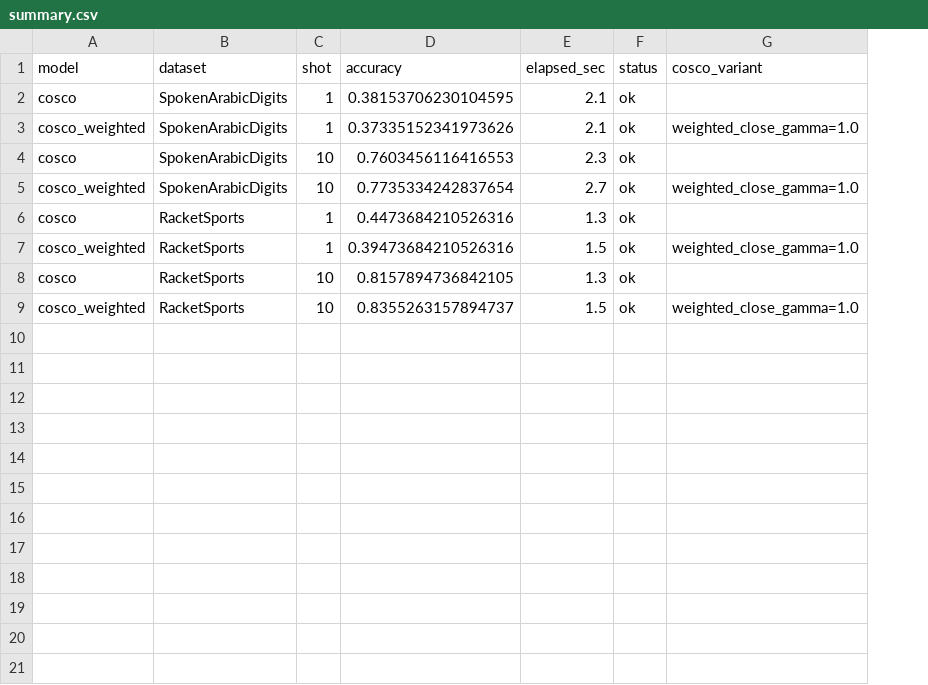
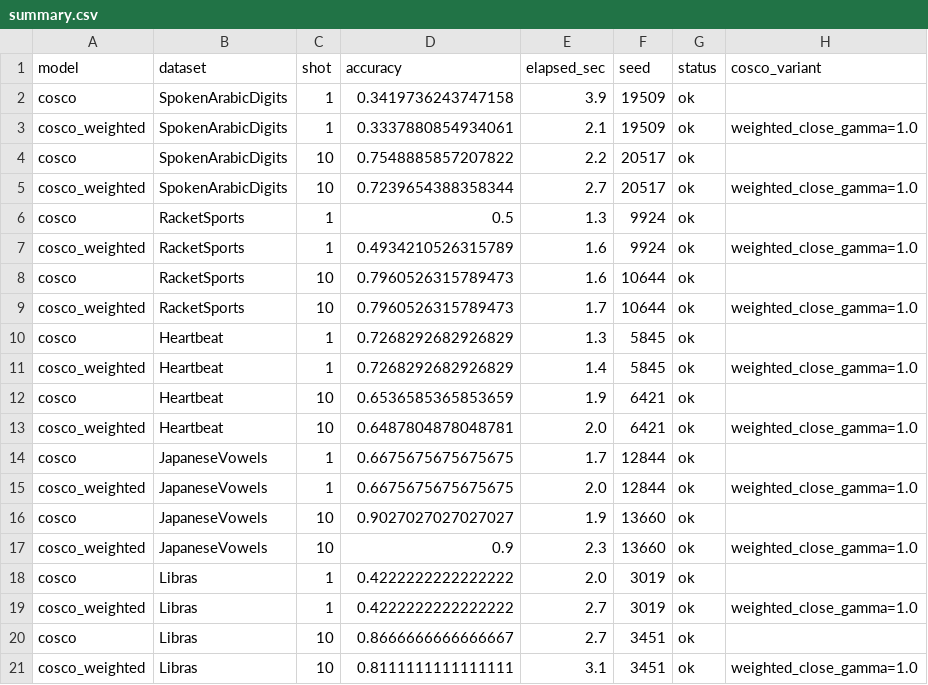
Before and after one commit to vocoder712/COSCO, a CSV file: outputs/quick_bench/summary.csv, drawn as a sheet; the diff names each change by its address in the sheet, - before the commit and + after, or states it on an @@ line.

```diff
--- a/outputs/quick_bench/summary.csv
+++ b/outputs/quick_bench/summary.csv
+column F (seed), rows 2-9: 19509 | 19509 | 20517 | 20517 | 9924 | 9924 | 10644 | 10644
-D2 (accuracy): 0.38153706230104595
+D2 (accuracy): 0.3419736243747158
-E2 (elapsed_sec): 2.1
+E2 (elapsed_sec): 3.9
-D3 (accuracy): 0.37335152341973626
+D3 (accuracy): 0.3337880854934061
-D4 (accuracy): 0.7603456116416553
+D4 (accuracy): 0.7548885857207822
-E4 (elapsed_sec): 2.3
+E4 (elapsed_sec): 2.2
-D5 (accuracy): 0.7735334242837654
+D5 (accuracy): 0.7239654388358344
-D6 (accuracy): 0.4473684210526316
+D6 (accuracy): 0.5
-D7 (accuracy): 0.39473684210526316
+D7 (accuracy): 0.4934210526315789
-E7 (elapsed_sec): 1.5
+E7 (elapsed_sec): 1.6
-D8 (accuracy): 0.8157894736842105
+D8 (accuracy): 0.7960526315789473
-E8 (elapsed_sec): 1.3
+E8 (elapsed_sec): 1.6
-D9 (accuracy): 0.8355263157894737
+D9 (accuracy): 0.7960526315789473
-E9 (elapsed_sec): 1.5
+E9 (elapsed_sec): 1.7
+row 10: cosco | Heartbeat | 1 | 0.7268292682926829 | 1.3 | 5845 | ok
+row 11: cosco_weighted | Heartbeat | 1 | 0.7268292682926829 | 1.4 | 5845 | ok | weighted_close_gamma=1.0
+row 12: cosco | Heartbeat | 10 | 0.6536585365853659 | 1.9 | 6421 | ok
+row 13: cosco_weighted | Heartbeat | 10 | 0.6487804878048781 | 2.0 | 6421 | ok | weighted_close_gamma=1.0
+row 14: cosco | JapaneseVowels | 1 | 0.6675675675675675 | 1.7 | 12844 | ok
+row 15: cosco_weighted | JapaneseVowels | 1 | 0.6675675675675675 | 2.0 | 12844 | ok | weighted_close_gamma=1.0
+row 16: cosco | JapaneseVowels | 10 | 0.9027027027027027 | 1.9 | 13660 | ok
+row 17: cosco_weighted | JapaneseVowels | 10 | 0.9 | 2.3 | 13660 | ok | weighted_close_gamma=1.0
+row 18: cosco | Libras | 1 | 0.4222222222222222 | 2.0 | 3019 | ok
+row 19: cosco_weighted | Libras | 1 | 0.4222222222222222 | 2.7 | 3019 | ok | weighted_close_gamma=1.0
+row 20: cosco | Libras | 10 | 0.8666666666666667 | 2.7 | 3451 | ok
+row 21: cosco_weighted | Libras | 10 | 0.8111111111111111 | 3.1 | 3451 | ok | weighted_close_gamma=1.0
```
Also changed, not shown: 10 other files.
